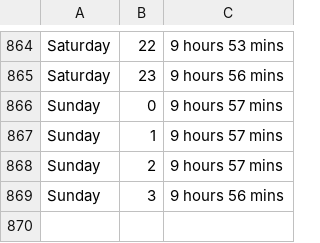
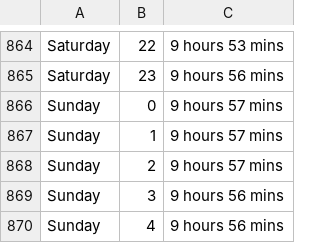
Before and after one commit to ospsy/tn, a CSV file: times.csv, drawn as a sheet; only a part is shown, gaps mark what is left out; the diff names each change by its address in the sheet, - before the commit and + after, or states it on an @@ line.

Commit message:
next

```diff
--- a/times.csv
+++ b/times.csv
+row 870: Sunday | 4 | 9 hours 56 mins
```
